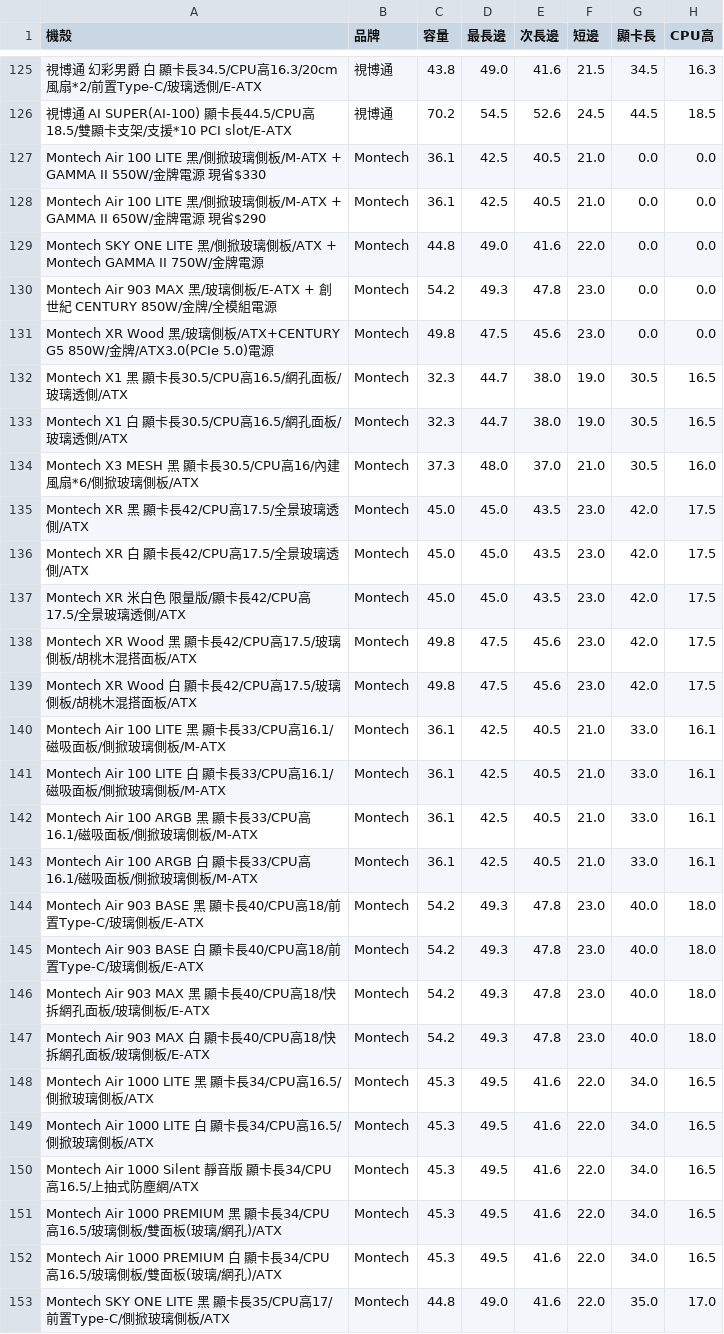
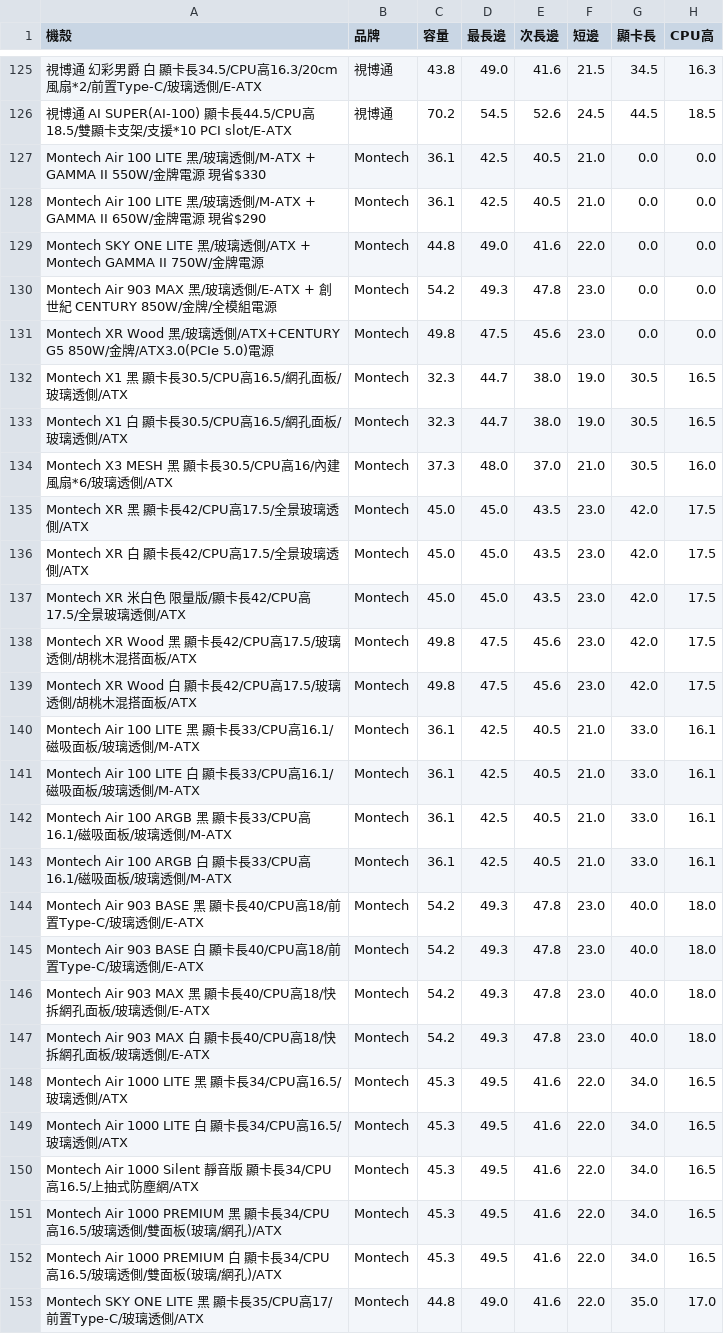
Before and after one commit to douobb/pc_case_data, a CSV file: pc_case.csv, drawn as a sheet; only a part is shown, gaps mark what is left out; the diff covers the shown part only; the diff names each change by its address in the sheet, - before the commit and + after, or states it on an @@ line.

```diff
--- a/pc_case.csv
+++ b/pc_case.csv
-A127 (機殼): …黑/側掀玻璃側板/M-ATX +…
+A127 (機殼): …黑/玻璃透側/M-ATX +…
-A128 (機殼): …黑/側掀玻璃側板/M-ATX +…
+A128 (機殼): …黑/玻璃透側/M-ATX +…
-A129 (機殼): …黑/側掀玻璃側板/ATX +…
+A129 (機殼): …黑/玻璃透側/ATX +…
-A130 (機殼): …黑/玻璃側板/E-ATX + 創世…
+A130 (機殼): …黑/玻璃透側/E-ATX + 創世…
-A131 (機殼): …玻璃側板/ATX+CENTURY G5…
+A131 (機殼): …玻璃透側/ATX+CENTURY G5…
-A134 (機殼): …建風扇*6/側掀玻璃側板/ATX
+A134 (機殼): …建風扇*6/玻璃透側/ATX
-A138 (機殼): …高17.5/玻璃側板/胡桃木…
+A138 (機殼): …高17.5/玻璃透側/胡桃木…
-A139 (機殼): …高17.5/玻璃側板/胡桃木…
+A139 (機殼): …高17.5/玻璃透側/胡桃木…
-A140 (機殼): …吸面板/側掀玻璃側板/M-ATX
+A140 (機殼): …吸面板/玻璃透側/M-ATX
-A141 (機殼): …吸面板/側掀玻璃側板/M-ATX
+A141 (機殼): …吸面板/玻璃透側/M-ATX
-A142 (機殼): …吸面板/側掀玻璃側板/M-ATX
+A142 (機殼): …吸面板/玻璃透側/M-ATX
-A143 (機殼): …吸面板/側掀玻璃側板/M-ATX
+A143 (機殼): …吸面板/玻璃透側/M-ATX
-A144 (機殼): …玻璃側板/E-ATX
+A144 (機殼): …玻璃透側/E-ATX
-A145 (機殼): …玻璃側板/E-ATX
+A145 (機殼): …玻璃透側/E-ATX
-A146 (機殼): …板/玻璃側板/E-ATX
+A146 (機殼): …板/玻璃透側/E-ATX
-A147 (機殼): …板/玻璃側板/E-ATX
+A147 (機殼): …板/玻璃透側/E-ATX
-A148 (機殼): …高16.5/側掀玻璃側板/ATX
+A148 (機殼): …高16.5/玻璃透側/ATX
-A149 (機殼): …高16.5/側掀玻璃側板/ATX
+A149 (機殼): …高16.5/玻璃透側/ATX
-A151 (機殼): …高16.5/玻璃側板/雙面板…
+A151 (機殼): …高16.5/玻璃透側/雙面板…
-A152 (機殼): …高16.5/玻璃側板/雙面板…
+A152 (機殼): …高16.5/玻璃透側/雙面板…
-A153 (機殼): …17/前置Type-C/側掀玻璃側板/ATX
+A153 (機殼): …17/前置Type-C/玻璃透側/ATX
```
Also changed, not shown: 1 removed row and 39 edited cells elsewhere in this file, 1 other file.
